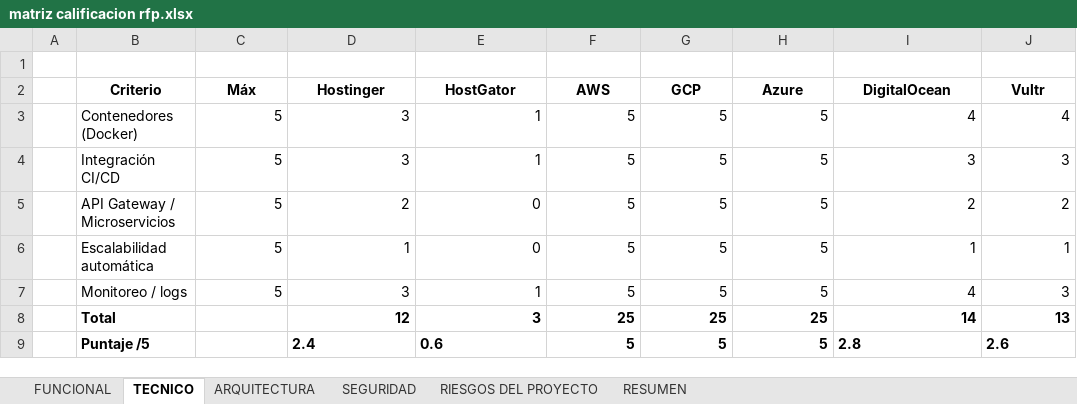
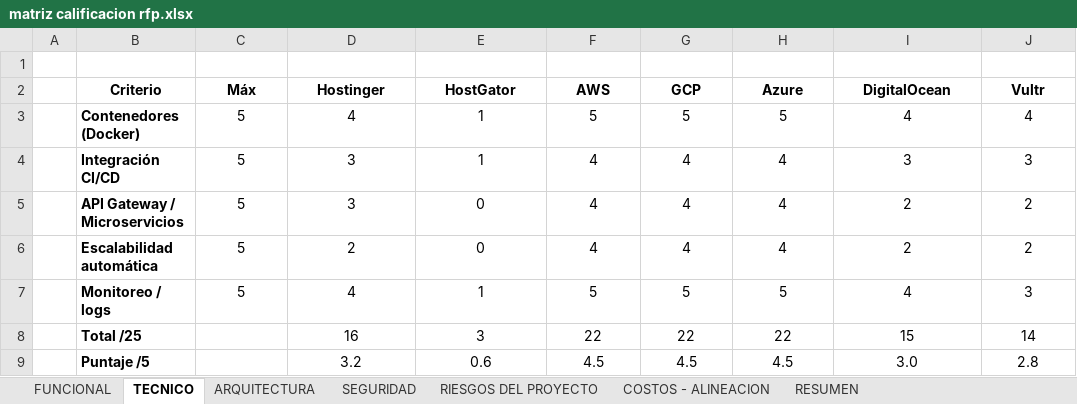
Before and after one commit to Bryant-grippa21/RoomRent-Sena, an Excel workbook: src/assets/docs/Trimestre II/Estimacion de costos/matriz calificacion rfp.xlsx, sheet TECNICO, drawn as a sheet; values as stored, in another font and other column widths than the file's, no borders; removed rows and columns are numbered as before the commit, all else as after; the diff names each change by its address in the sheet, - before the commit and + after, or states it on an @@ line.

```diff
--- a/src/assets/docs/Trimestre II/Estimacion de costos/matriz calificacion rfp.xlsx (sheet TECNICO)
+++ b/src/assets/docs/Trimestre II/Estimacion de costos/matriz calificacion rfp.xlsx (sheet TECNICO)
+sheet tab: COSTOS - ALINEACION
-B3:B7 bold: off
+B3:B7 bold: on
-C3:J7 alignment: right
+C3:J7 alignment: center
-D3 (Hostinger): 3
+D3 (Hostinger): 4
-F4:F6 (AWS): 5
+F4:F6 (AWS): 4
-G4:G6 (GCP): 5
+G4:G6 (GCP): 4
-H4:H6 (Azure): 5
+H4:H6 (Azure): 4
-D5 (Hostinger): 2
+D5 (Hostinger): 3
-D6 (Hostinger): 1
+D6 (Hostinger): 2
-I6 (DigitalOcean): 1
+I6 (DigitalOcean): 2
-J6 (Vultr): 1
+J6 (Vultr): 2
-D7 (Hostinger): 3
+D7 (Hostinger): 4
-row 8:  | Total |  | 12 | 3 | 25 | 25 | 25 | 14 | 13
+row 8:  | Total /25 |  | 16 | 3 | 22 | 22 | 22 | 15 | 14
-D9 (Hostinger): 2.4
+D9 (Hostinger): 3.2
-D9:J9 bold: on
+D9:J9 bold: off
-D9:E9 alignment: left
+D9:E9 alignment: center
-F9 (AWS): 5
+F9 (AWS): 4.5
-F9:H9 alignment: right
+F9:H9 alignment: center
-G9 (GCP): 5
+G9 (GCP): 4.5
-H9 (Azure): 5
+H9 (Azure): 4.5
-I9 (DigitalOcean): 2.8
+I9 (DigitalOcean): 3.0
-I9:J9 alignment: left
+I9:J9 alignment: center
-J9 (Vultr): 2.6
+J9 (Vultr): 2.8
```
Also changed, not shown: sheet FUNCIONAL, sheet RESUMEN, sheet ARQUITECTURA, sheet SEGURIDAD, sheet RIESGOS DEL PROYECTO, charts or pictures, src/assets/docs/Trimestre II/Estimacion de costos/Plantilla _TCO_RoomRent.xlsx, 2 other files.
